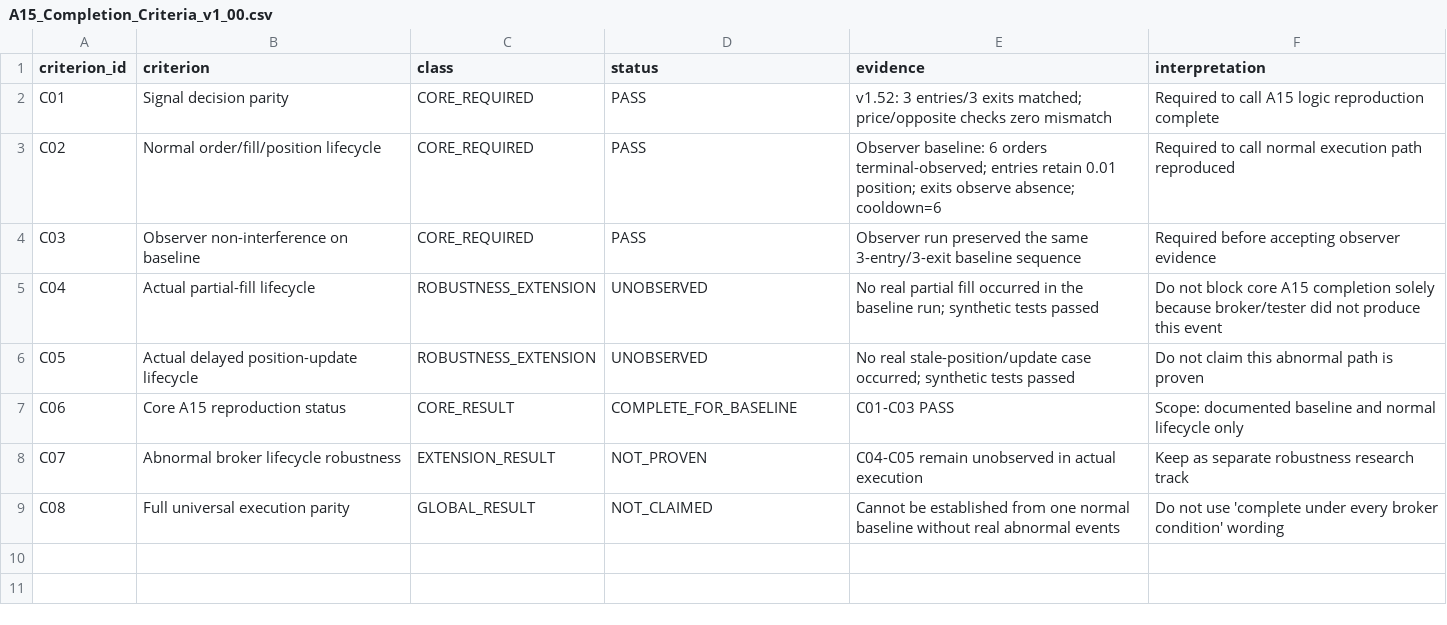
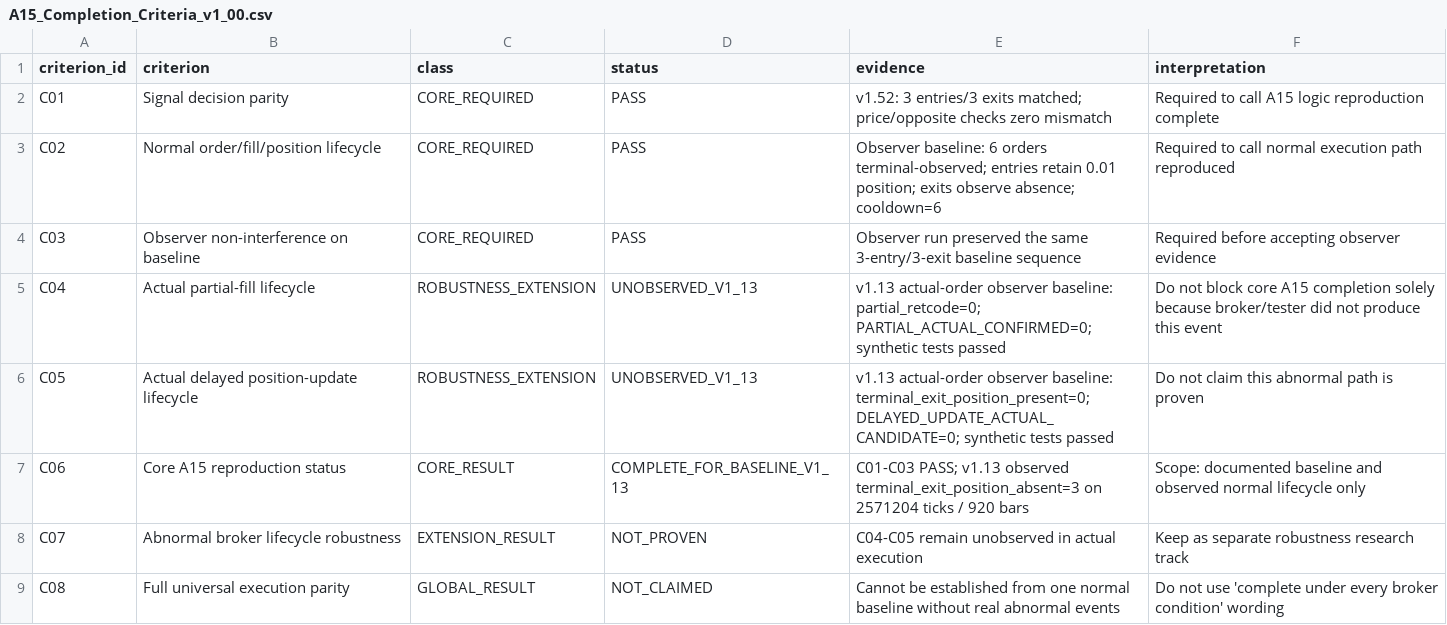
Before and after one commit to Shitane/Multi-Alpha-Research-Lab, a CSV file: Test_Results/A15/A15_Completion_Criteria_v1_00.csv, drawn as a sheet.

Commit message:
Finalize A15 baseline completion criteria with v1.13 evidence

```diff
--- a/Test_Results/A15/A15_Completion_Criteria_v1_00.csv
+++ b/Test_Results/A15/A15_Completion_Criteria_v1_00.csv
@@ -4,5 +4,5 @@ C02,Normal order/fill/position lifecycle,CORE_REQUIRED,PASS,Observer baseline: 6
 C03,Observer non-interference on baseline,CORE_REQUIRED,PASS,Observer run preserved the same 3-entry/3-exit baseline sequence,Required before accepting observer evidence
-C04,Actual partial-fill lifecycle,ROBUSTNESS_EXTENSION,UNOBSERVED,No real partial fill occurred in the baseline run; synthetic tests passed,Do not block core A15 completion solely because broker/tester did not produce this event
-C05,Actual delayed position-update lifecycle,ROBUSTNESS_EXTENSION,UNOBSERVED,No real stale-position/update case occurred; synthetic tests passed,Do not claim this abnormal path is proven
-C06,Core A15 reproduction status,CORE_RESULT,COMPLETE_FOR_BASELINE,C01-C03 PASS,Scope: documented baseline and normal lifecycle only
+C04,Actual partial-fill lifecycle,ROBUSTNESS_EXTENSION,UNOBSERVED_V1_13,"v1.13 actual-order observer baseline: partial_retcode=0; PARTIAL_ACTUAL_CONFIRMED=0; synthetic tests passed",Do not block core A15 completion solely because broker/tester did not produce this event
+C05,Actual delayed position-update lifecycle,ROBUSTNESS_EXTENSION,UNOBSERVED_V1_13,"v1.13 actual-order observer baseline: terminal_exit_position_present=0; DELAYED_UPDATE_ACTUAL_CANDIDATE=0; synthetic tests passed",Do not claim this abnormal path is proven
+C06,Core A15 reproduction status,CORE_RESULT,COMPLETE_FOR_BASELINE_V1_13,"C01-C03 PASS; v1.13 observed terminal_exit_position_absent=3 on 2571204 ticks / 920 bars",Scope: documented baseline and observed normal lifecycle only
 C07,Abnormal broker lifecycle robustness,EXTENSION_RESULT,NOT_PROVEN,C04-C05 remain unobserved in actual execution,Keep as separate robustness research track
```
